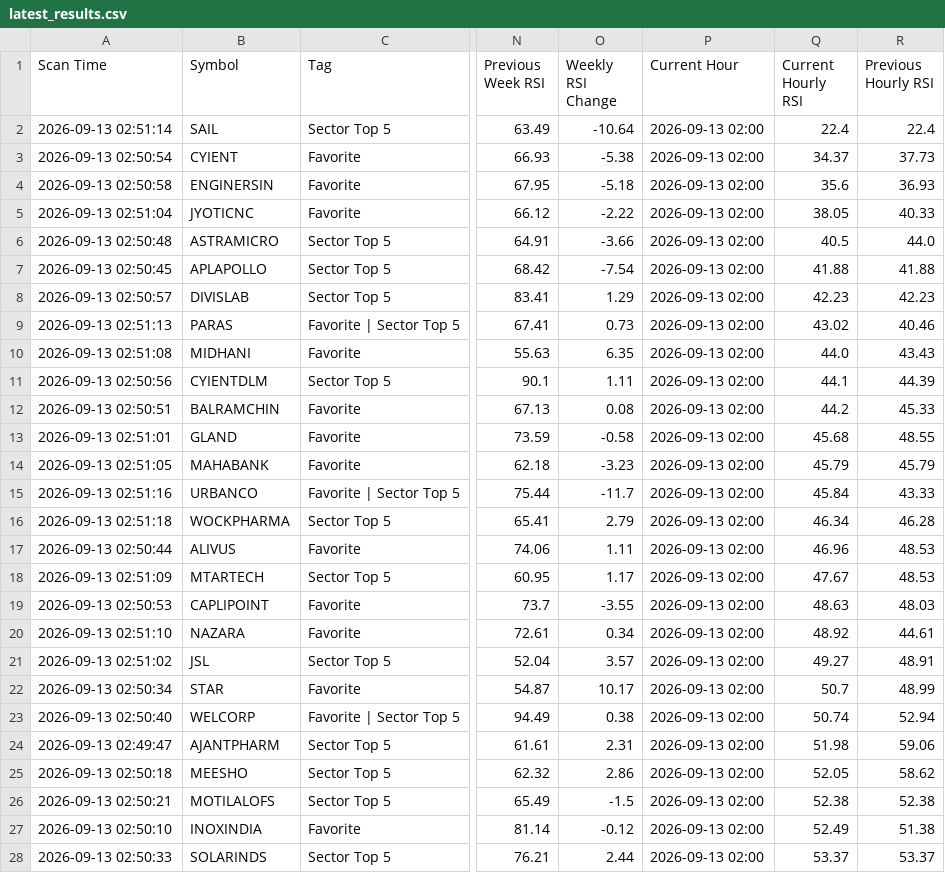
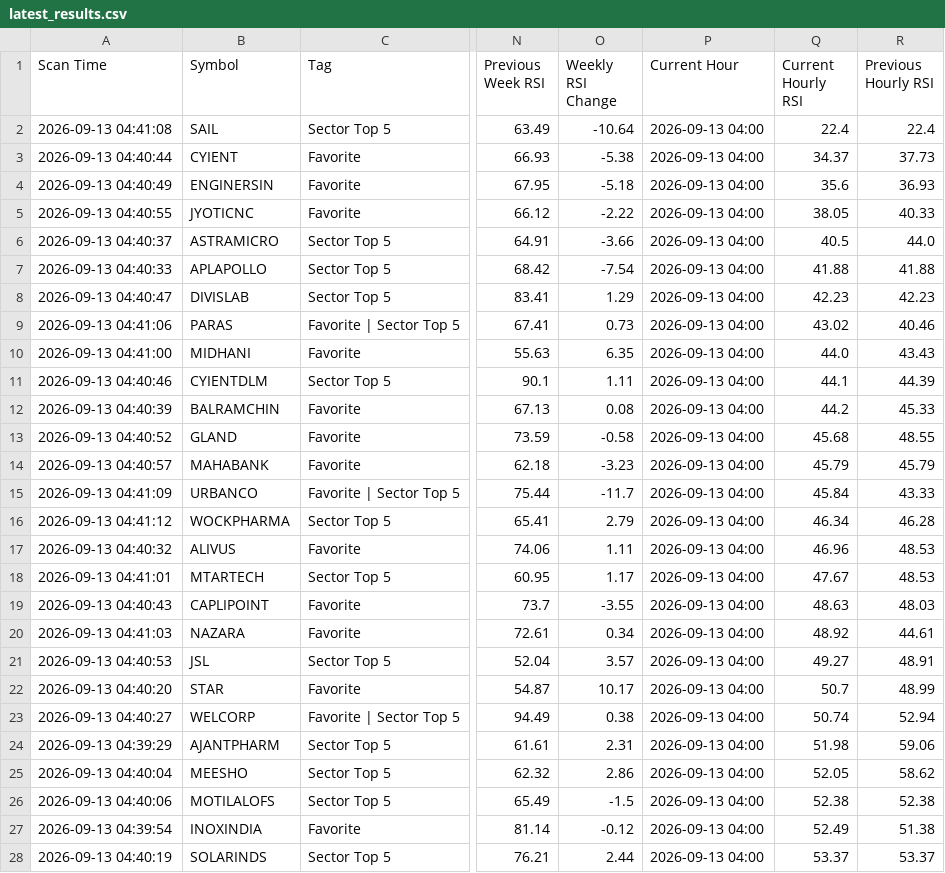
Before and after one commit to surajpjoshi/combined-stockstory, a CSV file: rsi/latest_results.csv, drawn as a sheet; only a part is shown, gaps mark what is left out; the diff covers the shown part only; the diff names each change by its address in the sheet, - before the commit and + after, or states it on an @@ line.

```diff
--- a/rsi/latest_results.csv
+++ b/rsi/latest_results.csv
-A2 (Scan Time): 2026-09-13 02:51:14
+A2 (Scan Time): 2026-09-13 04:41:08
-P2:P28 (Current Hour): 2026-09-13 02:00
+P2:P28 (Current Hour): 2026-09-13 04:00
-A3 (Scan Time): 2026-09-13 02:50:54
+A3 (Scan Time): 2026-09-13 04:40:44
-A4 (Scan Time): 2026-09-13 02:50:58
+A4 (Scan Time): 2026-09-13 04:40:49
-A5 (Scan Time): 2026-09-13 02:51:04
+A5 (Scan Time): 2026-09-13 04:40:55
-A6 (Scan Time): 2026-09-13 02:50:48
+A6 (Scan Time): 2026-09-13 04:40:37
-A7 (Scan Time): 2026-09-13 02:50:45
+A7 (Scan Time): 2026-09-13 04:40:33
-A8 (Scan Time): 2026-09-13 02:50:57
+A8 (Scan Time): 2026-09-13 04:40:47
-A9 (Scan Time): 2026-09-13 02:51:13
+A9 (Scan Time): 2026-09-13 04:41:06
-A10 (Scan Time): 2026-09-13 02:51:08
+A10 (Scan Time): 2026-09-13 04:41:00
-A11 (Scan Time): 2026-09-13 02:50:56
+A11 (Scan Time): 2026-09-13 04:40:46
-A12 (Scan Time): 2026-09-13 02:50:51
+A12 (Scan Time): 2026-09-13 04:40:39
-A13 (Scan Time): 2026-09-13 02:51:01
+A13 (Scan Time): 2026-09-13 04:40:52
-A14 (Scan Time): 2026-09-13 02:51:05
+A14 (Scan Time): 2026-09-13 04:40:57
-A15 (Scan Time): 2026-09-13 02:51:16
+A15 (Scan Time): 2026-09-13 04:41:09
-A16 (Scan Time): 2026-09-13 02:51:18
+A16 (Scan Time): 2026-09-13 04:41:12
-A17 (Scan Time): 2026-09-13 02:50:44
+A17 (Scan Time): 2026-09-13 04:40:32
-A18 (Scan Time): 2026-09-13 02:51:09
+A18 (Scan Time): 2026-09-13 04:41:01
-A19 (Scan Time): 2026-09-13 02:50:53
+A19 (Scan Time): 2026-09-13 04:40:43
-A20 (Scan Time): 2026-09-13 02:51:10
+A20 (Scan Time): 2026-09-13 04:41:03
-A21 (Scan Time): 2026-09-13 02:51:02
+A21 (Scan Time): 2026-09-13 04:40:53
-A22 (Scan Time): 2026-09-13 02:50:34
+A22 (Scan Time): 2026-09-13 04:40:20
-A23 (Scan Time): 2026-09-13 02:50:40
+A23 (Scan Time): 2026-09-13 04:40:27
-A24 (Scan Time): 2026-09-13 02:49:47
+A24 (Scan Time): 2026-09-13 04:39:29
-A25 (Scan Time): 2026-09-13 02:50:18
+A25 (Scan Time): 2026-09-13 04:40:04
-A26 (Scan Time): 2026-09-13 02:50:21
+A26 (Scan Time): 2026-09-13 04:40:06
-A27 (Scan Time): 2026-09-13 02:50:10
+A27 (Scan Time): 2026-09-13 04:39:54
-A28 (Scan Time): 2026-09-13 02:50:33
+A28 (Scan Time): 2026-09-13 04:40:19
```
Also changed, not shown: 54 edited cells elsewhere in this file, rsi/RSI_Monitoring_State.csv, 3 other files.
